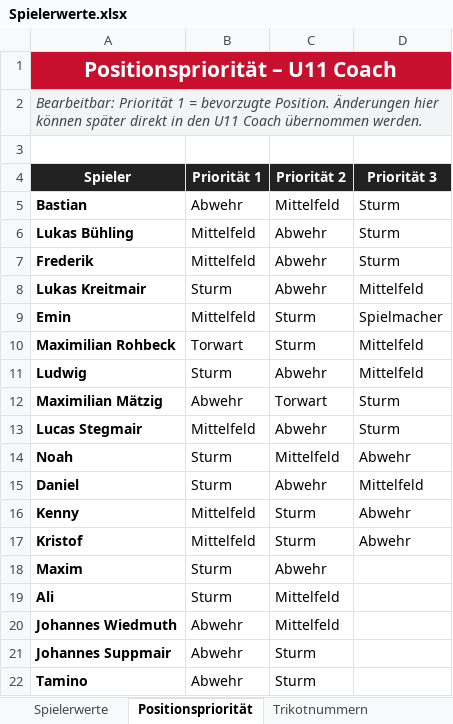
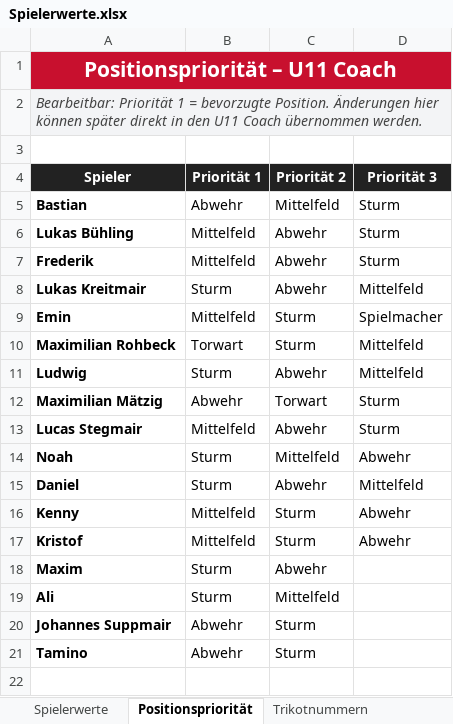
Before and after one commit to hillreinermichael/U11-Coach, an Excel workbook: Spielerwerte.xlsx, sheet Positionspriorität, drawn as a sheet; values as stored, in another font and other column widths than the file's, no borders; table styles not drawn; the diff names each change by its address in the sheet, - before the commit and + after, or states it on an @@ line.

```diff
--- a/Spielerwerte.xlsx (sheet Positionspriorität)
+++ b/Spielerwerte.xlsx (sheet Positionspriorität)
-row 20: Johannes Wiedmuth | Abwehr | Mittelfeld
```
Also changed, not shown: sheet Spielerwerte, sheet Spielerkader, sheet Trikotnummern, 3 other files.
